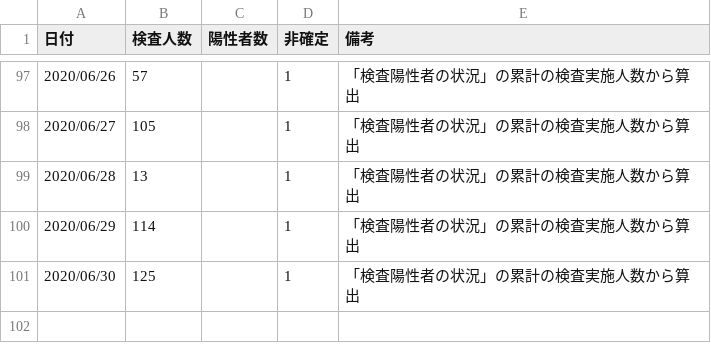
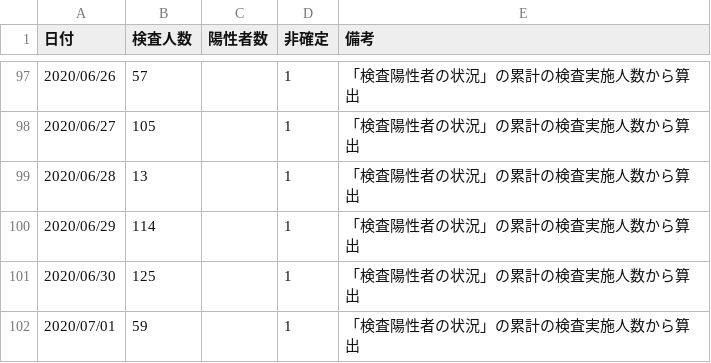
Before and after one commit to yoshitaka7/covid19, a CSV file: inspection_persons_summary.csv, drawn as a sheet; only a part is shown, gaps mark what is left out; the diff names each change by its address in the sheet, - before the commit and + after, or states it on an @@ line.

Commit message:
update data

```diff
--- a/inspection_persons_summary.csv
+++ b/inspection_persons_summary.csv
+row 102: 2020/07/01 | 59 |  | 1 | 「検査陽性者の状況」の累計の検査実施人数から算出
```
Also changed, not shown: 1 other file.
